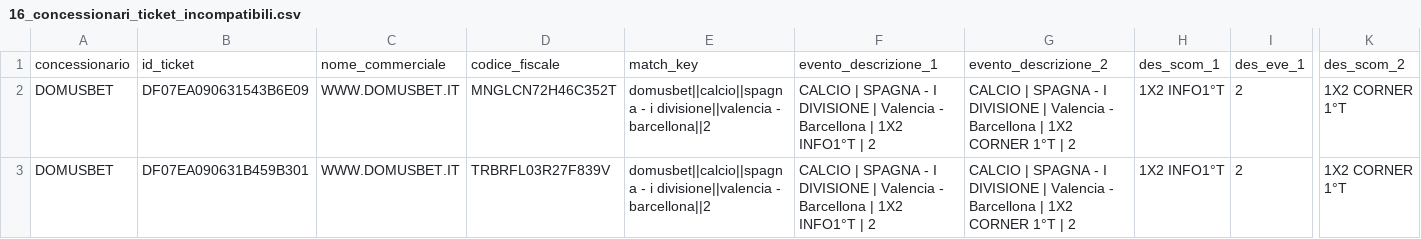
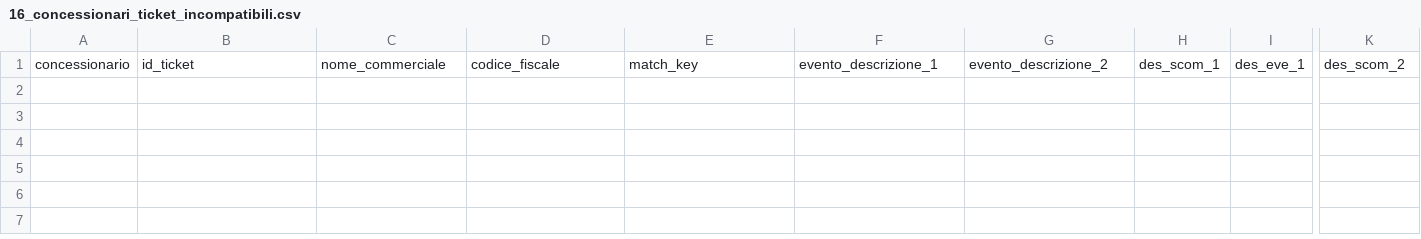
Before and after one commit to albagammamarketing-source/63_montecarlo_incompatibili, a CSV file: output/16_concessionari_ticket_incompatibili.csv, drawn as a sheet; only a part is shown, gaps mark what is left out; rows hold the shown columns only; the diff names each change by its address in the sheet, - before the commit and + after, or states it on an @@ line.

```diff
--- a/output/16_concessionari_ticket_incompatibili.csv
+++ b/output/16_concessionari_ticket_incompatibili.csv
-row 2: DOMUSBET | DF07EA090631543B6E09 | WWW.DOMUSBET.IT | MNGLCN72H46C352T | domusbet||calcio||spagna - i divisione||valencia - barcellona||2 | CALCIO | SPAGNA - I DIVISIONE | Valencia - Barcellona | 1X2 INFO1°T | 2 | CALCIO | SPAGNA - I DIVISIONE | Valencia - Barcellona | 1X2 CORNER 1°T | 2 | 1X2 INFO1°T | 2 | 1X2 CORNER 1°T
-row 3: DOMUSBET | DF07EA090631B459B301 | WWW.DOMUSBET.IT | TRBRFL03R27F839V | domusbet||calcio||spagna - i divisione||valencia - barcellona||2 | CALCIO | SPAGNA - I DIVISIONE | Valencia - Barcellona | 1X2 INFO1°T | 2 | CALCIO | SPAGNA - I DIVISIONE | Valencia - Barcellona | 1X2 CORNER 1°T | 2 | 1X2 INFO1°T | 2 | 1X2 CORNER 1°T
```
Also changed, not shown: output/13_concessionari_montecarlo_per_nome_commerciale.csv, output/14_concessionari_top_ticket_rischio.csv, 15 other files.
